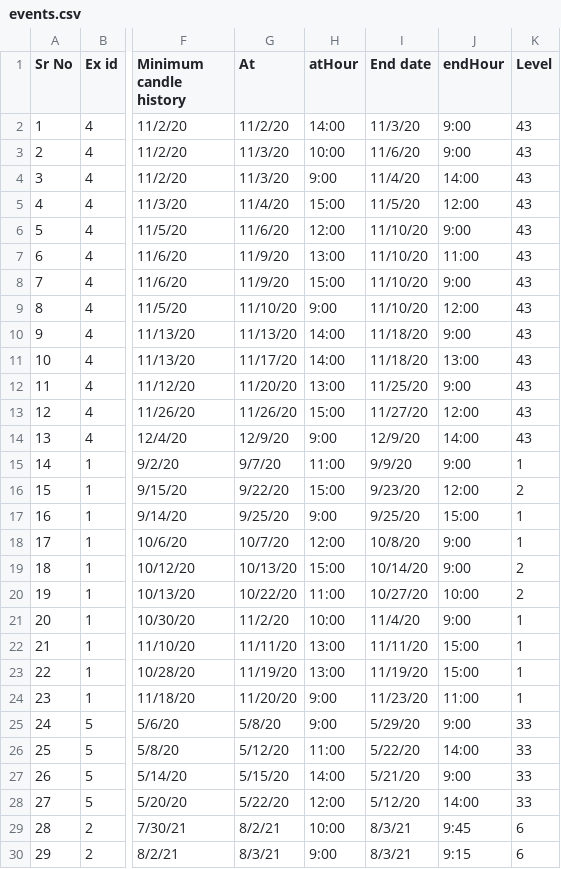
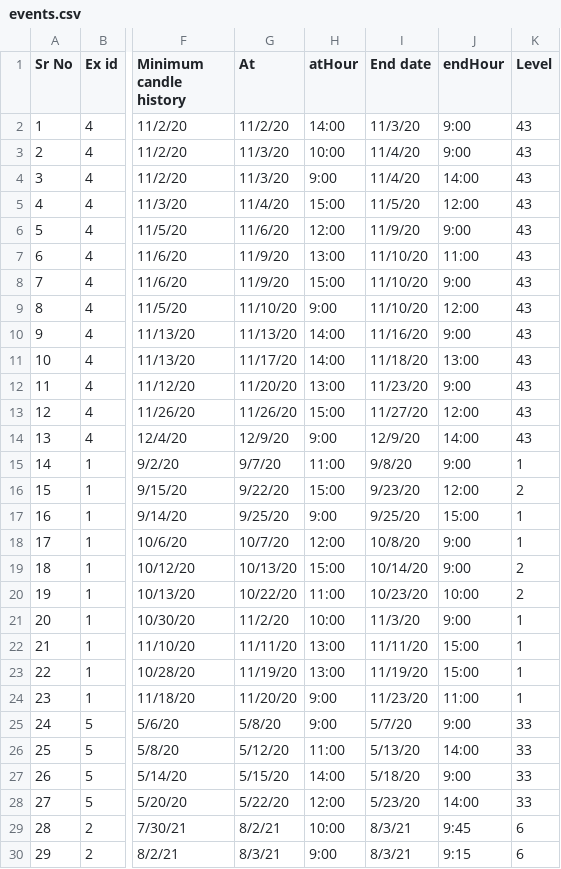
Before and after one commit to adityagohad/thunderbird, a CSV file: dbscript/events.csv, drawn as a sheet; only a part is shown, gaps mark what is left out; the diff covers the shown part only; the diff names each change by its address in the sheet, - before the commit and + after, or states it on an @@ line.

```diff
--- a/dbscript/events.csv
+++ b/dbscript/events.csv
-I3 (End date): 11/6/20
+I3 (End date): 11/4/20
-I6 (End date): 11/10/20
+I6 (End date): 11/9/20
-I10 (End date): 11/18/20
+I10 (End date): 11/16/20
-I12 (End date): 11/25/20
+I12 (End date): 11/23/20
-I15 (End date): 9/9/20
+I15 (End date): 9/8/20
-I20 (End date): 10/27/20
+I20 (End date): 10/23/20
-I21 (End date): 11/4/20
+I21 (End date): 11/3/20
-I25 (End date): 5/29/20
+I25 (End date): 5/7/20
-I26 (End date): 5/22/20
+I26 (End date): 5/13/20
-I27 (End date): 5/21/20
+I27 (End date): 5/18/20
-I28 (End date): 5/12/20
+I28 (End date): 5/23/20
```
Also changed, not shown: 11 edited cells elsewhere in this file, dbscript/feed.csv, 4 other files.
